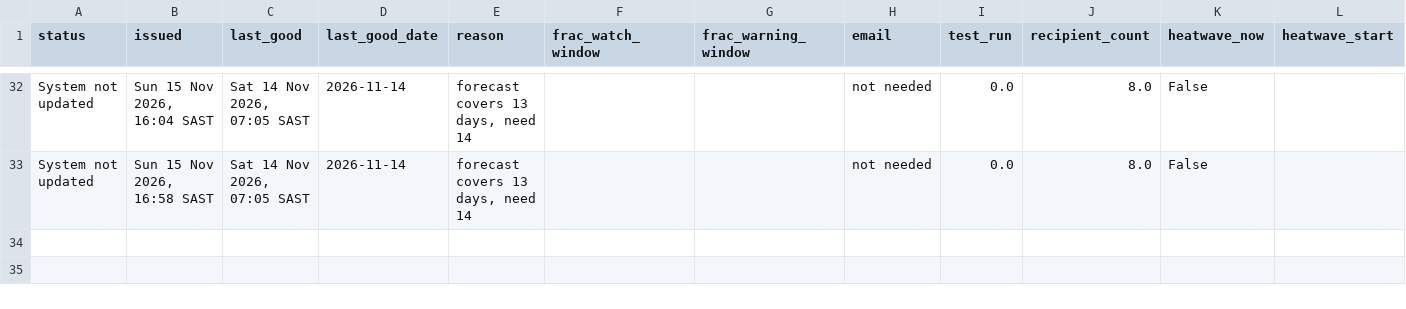
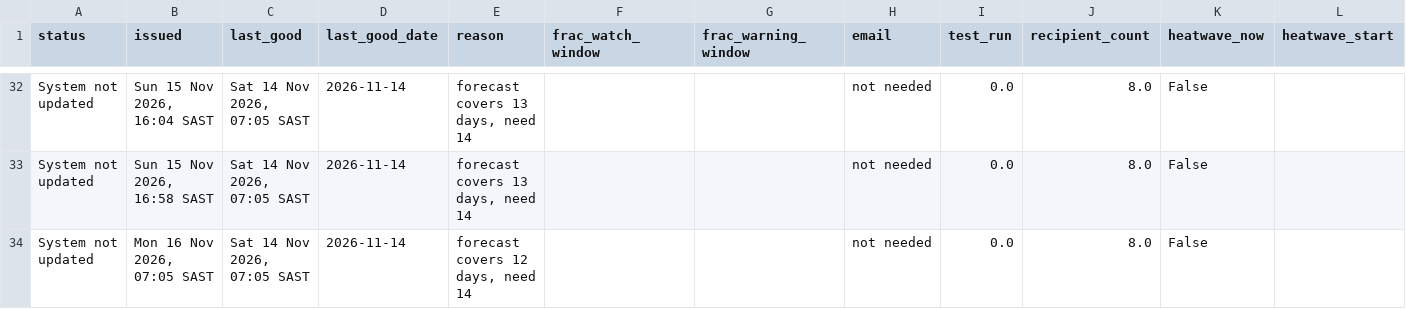
Before and after one commit to Wits-Planetary-Health-Research/heat-ews-bioheat, a CSV file: docs/runs.csv, drawn as a sheet; only a part is shown, gaps mark what is left out; rows hold the shown columns only; the diff names each change by its address in the sheet, - before the commit and + after, or states it on an @@ line.

```diff
--- a/docs/runs.csv
+++ b/docs/runs.csv
+row 34: System not updated | Mon 16 Nov 2026, 07:05 SAST | Sat 14 Nov 2026, 07:05 SAST | 2026-11-14 | forecast covers 12 days, need 14 |  |  | not needed | 0.0 | 8.0 | False
```
Also changed, not shown: 2 other files.
